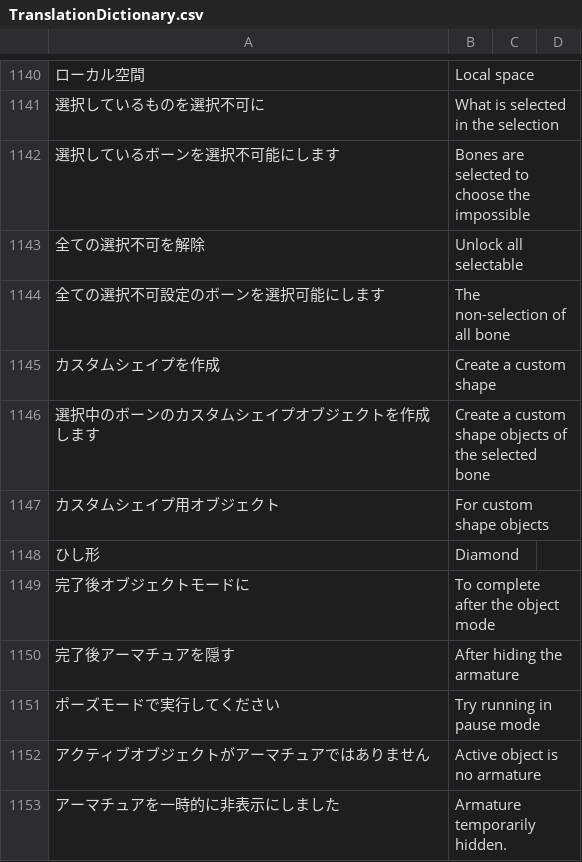
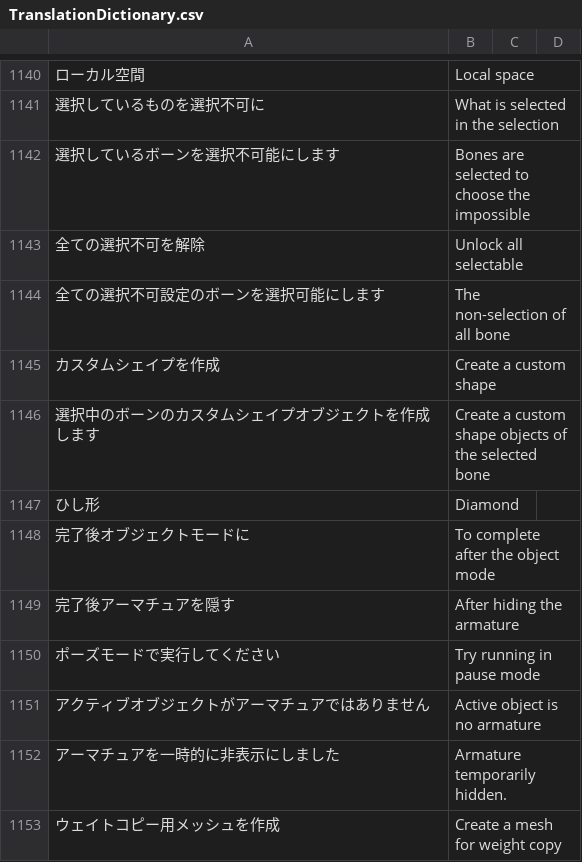
Before and after one commit to PyrokinesisStudio/Blender-Scramble-Addon, a CSV file: Scramble Addon/TranslationDictionary.csv, drawn as a sheet; only a part is shown, gaps mark what is left out; the shorter side is filled out with more unchanged rows; the diff names each change by its address in the sheet, - before the commit and + after, or states it on an @@ line.

```diff
--- a/Scramble Addon/TranslationDictionary.csv
+++ b/Scramble Addon/TranslationDictionary.csv
-row 1147: カスタムシェイプ用オブジェクト | For custom shape objects
```
Also changed, not shown: 1 other file.
